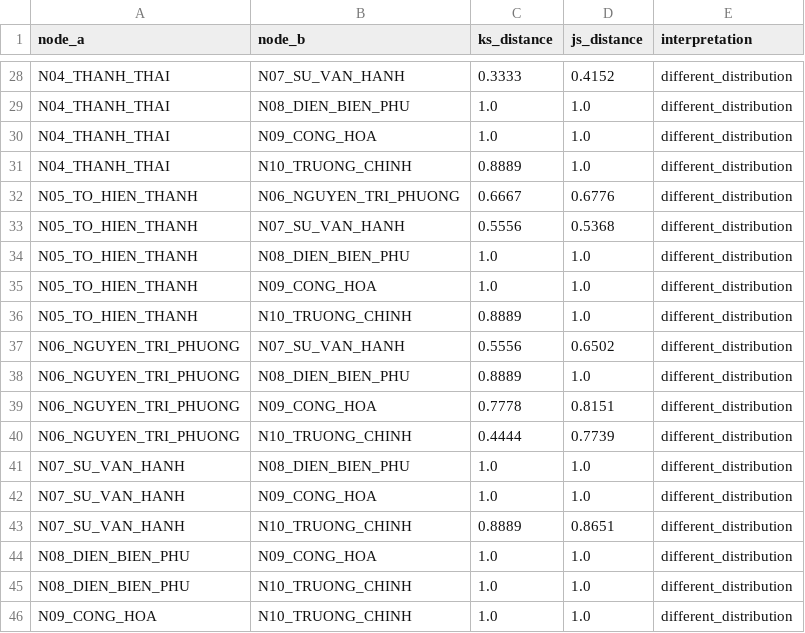
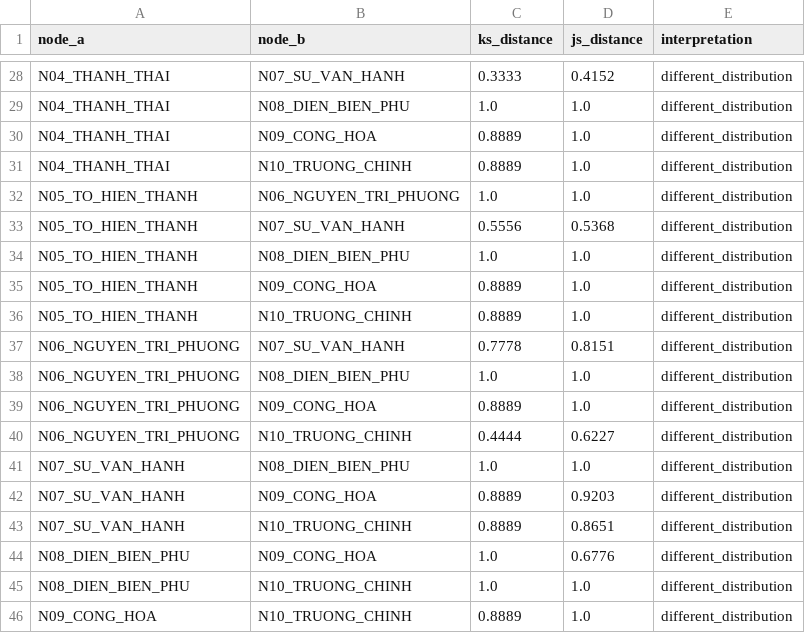
Before and after one commit to Hoangth1506/DACN-Traffic-ETL, a CSV file: outputs/processed/non_iid_tests.csv, drawn as a sheet; only a part is shown, gaps mark what is left out; the diff covers the shown part only.

```diff
--- a/outputs/processed/non_iid_tests.csv
+++ b/outputs/processed/non_iid_tests.csv
@@ -29,18 +29,18 @@ N04_THANH_THAI,N07_SU_VAN_HANH,0.3333,0.4152,different_distribution
 N04_THANH_THAI,N08_DIEN_BIEN_PHU,1.0,1.0,different_distribution
-N04_THANH_THAI,N09_CONG_HOA,1.0,1.0,different_distribution
+N04_THANH_THAI,N09_CONG_HOA,0.8889,1.0,different_distribution
 N04_THANH_THAI,N10_TRUONG_CHINH,0.8889,1.0,different_distribution
-N05_TO_HIEN_THANH,N06_NGUYEN_TRI_PHUONG,0.6667,0.6776,different_distribution
+N05_TO_HIEN_THANH,N06_NGUYEN_TRI_PHUONG,1.0,1.0,different_distribution
 N05_TO_HIEN_THANH,N07_SU_VAN_HANH,0.5556,0.5368,different_distribution
 N05_TO_HIEN_THANH,N08_DIEN_BIEN_PHU,1.0,1.0,different_distribution
-N05_TO_HIEN_THANH,N09_CONG_HOA,1.0,1.0,different_distribution
+N05_TO_HIEN_THANH,N09_CONG_HOA,0.8889,1.0,different_distribution
 N05_TO_HIEN_THANH,N10_TRUONG_CHINH,0.8889,1.0,different_distribution
-N06_NGUYEN_TRI_PHUONG,N07_SU_VAN_HANH,0.5556,0.6502,different_distribution
-N06_NGUYEN_TRI_PHUONG,N08_DIEN_BIEN_PHU,0.8889,1.0,different_distribution
-N06_NGUYEN_TRI_PHUONG,N09_CONG_HOA,0.7778,0.8151,different_distribution
-N06_NGUYEN_TRI_PHUONG,N10_TRUONG_CHINH,0.4444,0.7739,different_distribution
+N06_NGUYEN_TRI_PHUONG,N07_SU_VAN_HANH,0.7778,0.8151,different_distribution
+N06_NGUYEN_TRI_PHUONG,N08_DIEN_BIEN_PHU,1.0,1.0,different_distribution
+N06_NGUYEN_TRI_PHUONG,N09_CONG_HOA,0.8889,1.0,different_distribution
+N06_NGUYEN_TRI_PHUONG,N10_TRUONG_CHINH,0.4444,0.6227,different_distribution
 N07_SU_VAN_HANH,N08_DIEN_BIEN_PHU,1.0,1.0,different_distribution
-N07_SU_VAN_HANH,N09_CONG_HOA,1.0,1.0,different_distribution
+N07_SU_VAN_HANH,N09_CONG_HOA,0.8889,0.9203,different_distribution
 N07_SU_VAN_HANH,N10_TRUONG_CHINH,0.8889,0.8651,different_distribution
-N08_DIEN_BIEN_PHU,N09_CONG_HOA,1.0,1.0,different_distribution
+N08_DIEN_BIEN_PHU,N09_CONG_HOA,1.0,0.6776,different_distribution
 N08_DIEN_BIEN_PHU,N10_TRUONG_CHINH,1.0,1.0,different_distribution
-N09_CONG_HOA,N10_TRUONG_CHINH,1.0,1.0,different_distribution
+N09_CONG_HOA,N10_TRUONG_CHINH,0.8889,1.0,different_distribution
```
Also changed, not shown: 20 edited cells elsewhere in this file, outputs/processed/node_fusion.csv, outputs/processed/node_fusion_all.csv, 53 other files.
